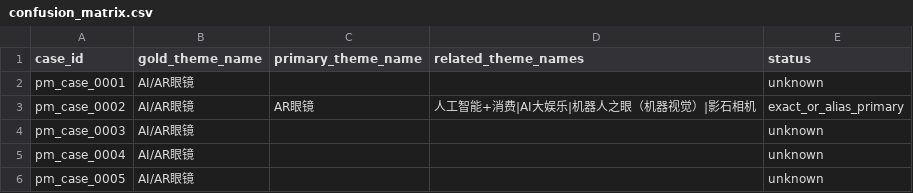
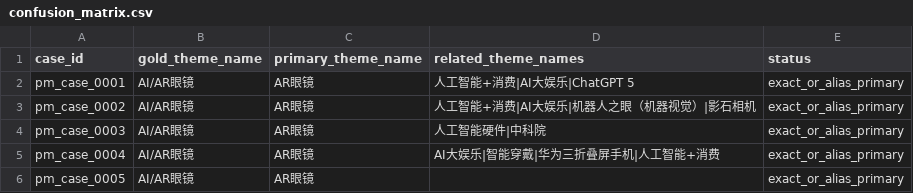
Before and after one commit to tonychang925-dev/ai_theme_app, a CSV file: evaluate_service/output/pre_market_e2e/pm_e2e_smoke_20260515_006/confusion_matrix.csv, drawn as a sheet.

```diff
--- a/evaluate_service/output/pre_market_e2e/pm_e2e_smoke_20260515_006/confusion_matrix.csv
+++ b/evaluate_service/output/pre_market_e2e/pm_e2e_smoke_20260515_006/confusion_matrix.csv
@@ -1,6 +1,6 @@
 case_id,gold_theme_name,primary_theme_name,related_theme_names,status
-pm_case_0001,AI/AR眼镜,,,unknown
+pm_case_0001,AI/AR眼镜,AR眼镜,人工智能+消费|AI大娱乐|ChatGPT 5,exact_or_alias_primary
 pm_case_0002,AI/AR眼镜,AR眼镜,人工智能+消费|AI大娱乐|机器人之眼（机器视觉）|影石相机,exact_or_alias_primary
-pm_case_0003,AI/AR眼镜,,,unknown
-pm_case_0004,AI/AR眼镜,,,unknown
-pm_case_0005,AI/AR眼镜,,,unknown
+pm_case_0003,AI/AR眼镜,AR眼镜,人工智能硬件|中科院,exact_or_alias_primary
+pm_case_0004,AI/AR眼镜,AR眼镜,AI大娱乐|智能穿戴|华为三折叠屏手机|人工智能+消费,exact_or_alias_primary
+pm_case_0005,AI/AR眼镜,AR眼镜,,exact_or_alias_primary
```
Also changed, not shown: 9 other files.
